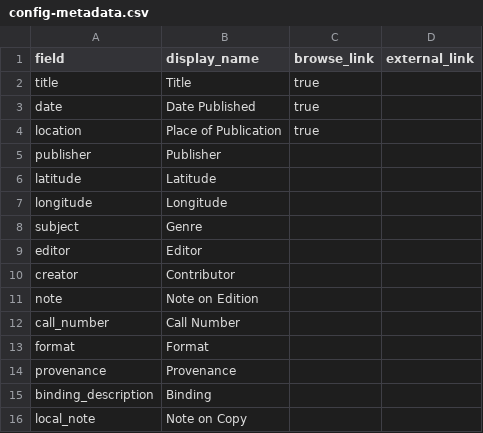
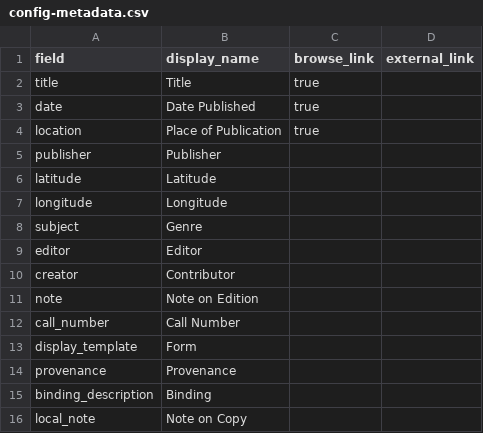
Before and after one commit to rflore2/ReadingRageDemo, a CSV file: _data/config-metadata.csv, drawn as a sheet.

```diff
--- a/_data/config-metadata.csv
+++ b/_data/config-metadata.csv
@@ -12,3 +12,3 @@ note,Note on Edition,,
 call_number,Call Number,,
-format,Format,,
+display_template,Form,
 provenance,Provenance,,
```
Also changed, not shown: _data/Taschenbucher_Sam.csv.
